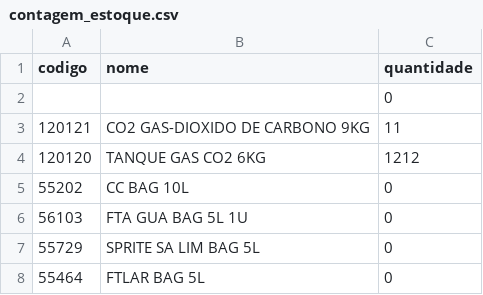
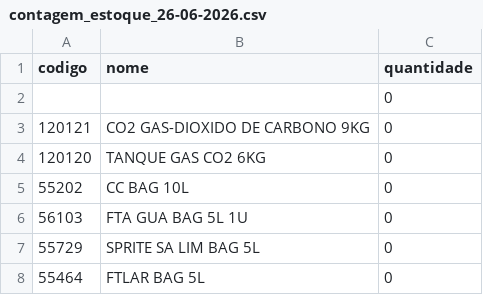
Before and after one commit to LUC4SMELLO/Sistema_de_Contagem_Estoque, a CSV file: archives/exports/contagem_estoque/contagem_estoque_26-06-2026.csv (was archives/exports/contagem_estoque/contagem_estoque.csv), drawn as a sheet; only a part is shown.

Commit message:
feat: adicionando verificação ao salvar contagem

```diff
--- a/archives/exports/contagem_estoque/contagem_estoque.csv
+++ b/archives/exports/contagem_estoque/contagem_estoque_26-06-2026.csv
@@ -2,4 +2,4 @@ codigo,nome,quantidade
 ,,0
-120121,CO2 GAS-DIOXIDO DE CARBONO 9KG,11
-120120,TANQUE GAS CO2 6KG,1212
+120121,CO2 GAS-DIOXIDO DE CARBONO 9KG,0
+120120,TANQUE GAS CO2 6KG,0
 55202,CC BAG 10L,0
```
Also changed, not shown: 7 other files.
